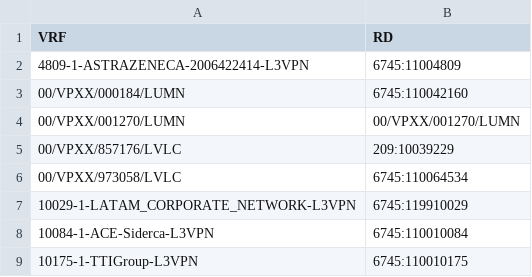
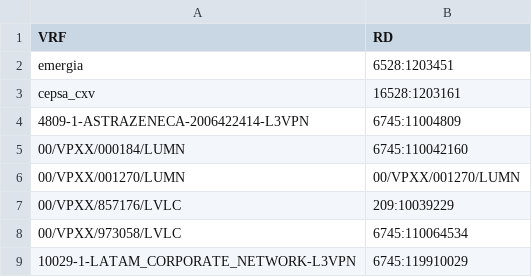
Before and after one commit to ccardenasu/Plantillas-CRUD, a CSV file: myapp/vrf_rd.csv, drawn as a sheet; only a part is shown; the shorter side is filled out with more unchanged rows; the diff names each change by its address in the sheet, - before the commit and + after, or states it on an @@ line.

```diff
--- a/myapp/vrf_rd.csv
+++ b/myapp/vrf_rd.csv
+row 2: emergia | 6528:1203451
+row 3: cepsa_cxv | 16528:1203161
```
Also changed, not shown: myapp/Metro.csv, 11 other files.
